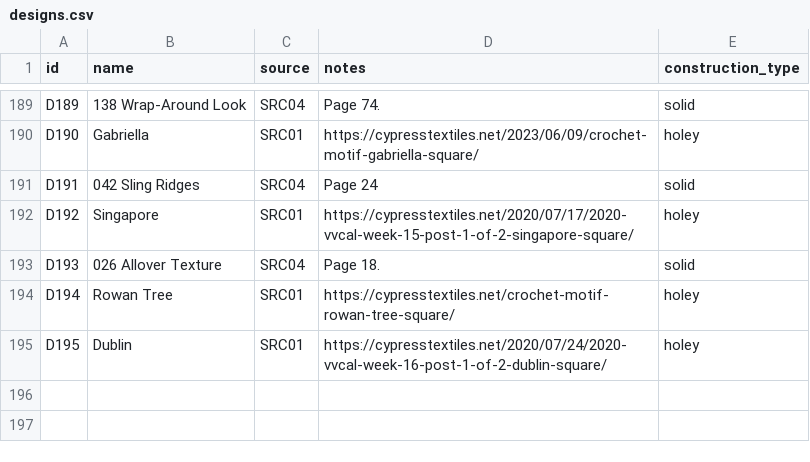
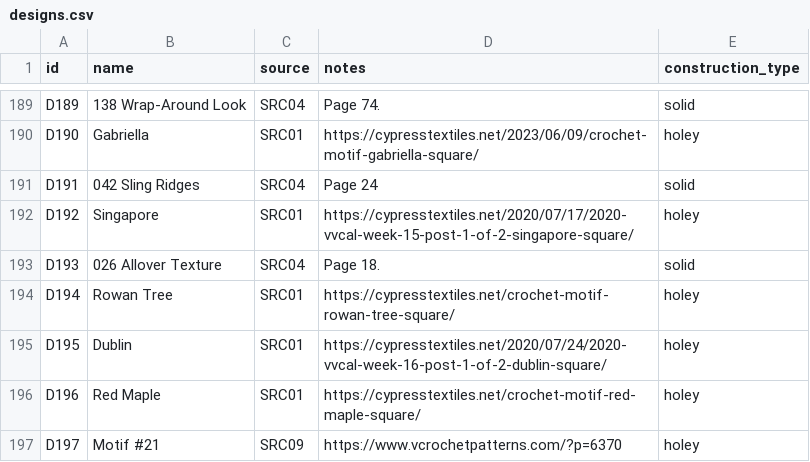
Before and after one commit to anhtr/grannydb, a CSV file: data/designs.csv, drawn as a sheet; only a part is shown, gaps mark what is left out.

Commit message:
Update 2 designs, update 2 squares, update 1 source
- save designs/D196 — Name: Red Maple, Source: SRC01, Construction: holey, Notes: https://cypresstextiles.net/crochet-motif-red-maple-square/
- save squares/S223 — Status: done, Done: 2026-11-05, Design: D196, Customization: Add 3 border rounds (blsc, dc, sc). Two colors., Main colour: Y82, Extra colours: Y92
- save sources/SRC09 — Name: vcrochetpatterns, Type: website, URL: https://www.vcrochetpatterns.com
- save designs/D197 — Name: Motif #21, Source: SRC09, Construction: holey, Notes: https://www.vcrochetpatterns.com/?p=6370
- save squares/S224 — Status: done, Done: 2026-11-05, Design: D197, Customization: Two colors only. Add 1 border round (dc). Second to last round is dc+ch instead of solid dc., Main colour: Y56, Extra colours: Y135

```diff
--- a/data/designs.csv
+++ b/data/designs.csv
@@ -198 +198,3 @@ D194,Rowan Tree,SRC01,https://cypresstextiles.net/crochet-motif-rowan-tree-squar
 D195,Dublin,SRC01,https://cypresstextiles.net/2020/07/24/2020-vvcal-week-16-post-1-of-2-dublin-square/,holey
+D196,Red Maple,SRC01,https://cypresstextiles.net/crochet-motif-red-maple-square/,holey
+D197,Motif #21,SRC09,https://www.vcrochetpatterns.com/?p=6370,holey
```
Also changed, not shown: data/sources.csv, data/squares.csv.
